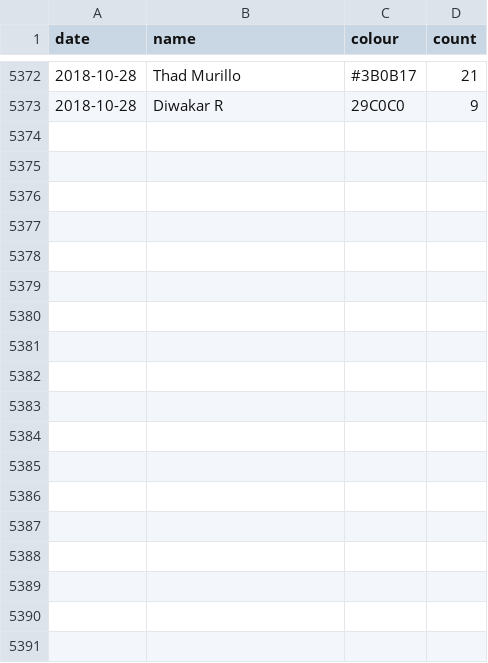
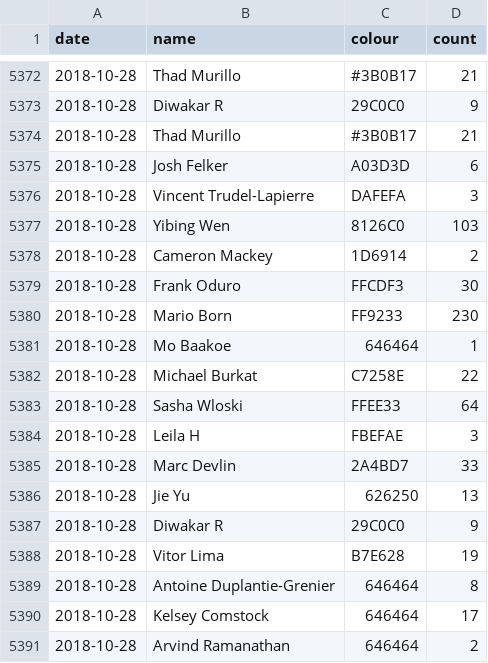
Before and after one commit to vigi4cure/vigi4cure.github.io, a CSV file: segmentcountovertime_this_year.csv, drawn as a sheet; only a part is shown, gaps mark what is left out.

```diff
--- a/segmentcountovertime_this_year.csv
+++ b/segmentcountovertime_this_year.csv
@@ -5373 +5373,19 @@ date,name,colour,count
 2018-10-28,Diwakar R,29C0C0,9
+2018-10-28,Thad Murillo,#3B0B17,21
+2018-10-28,Josh Felker,A03D3D,6
+2018-10-28,Vincent Trudel-Lapierre,DAFEFA,3
+2018-10-28,Yibing Wen,8126C0,103
+2018-10-28,Cameron Mackey,1D6914,2
+2018-10-28,Frank Oduro,FFCDF3,30
+2018-10-28,Mario Born,FF9233,230
+2018-10-28,Mo Baakoe,646464,1
+2018-10-28,Michael Burkat,C7258E,22
+2018-10-28,Sasha Wloski,FFEE33,64
+2018-10-28,Leila H,FBEFAE,3
+2018-10-28,Marc Devlin,2A4BD7,33
+2018-10-28,Jie Yu,626250,13
+2018-10-28,Diwakar R,29C0C0,9
+2018-10-28,Vitor Lima,B7E628,19
+2018-10-28,Antoine Duplantie-Grenier,646464,8
+2018-10-28,Kelsey Comstock,646464,17
+2018-10-28,Arvind Ramanathan,646464,2
```
Also changed, not shown: bad_segments.csv, elevation_gain_2018.csv, 10 other files.
